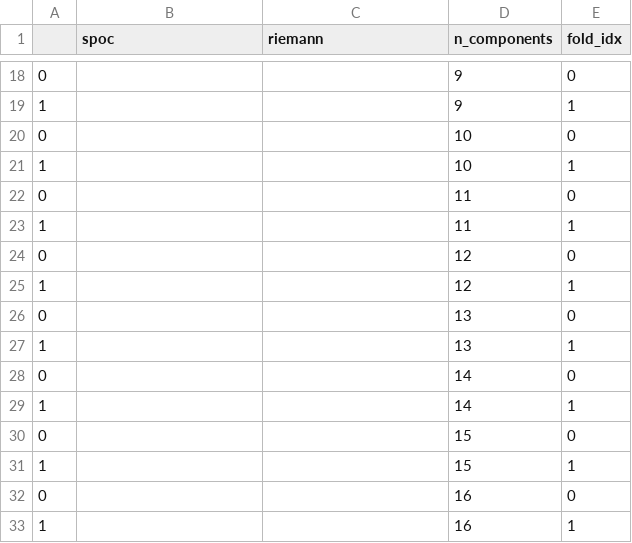
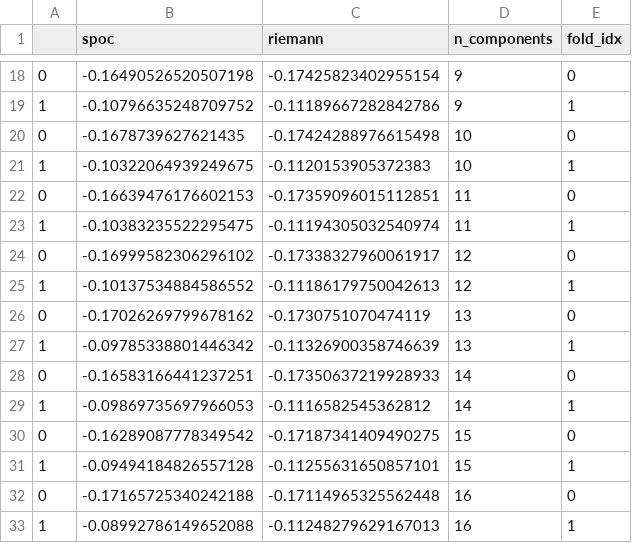
Before and after one commit to tomdamelio/arousal_decoding, a CSV file: outputs/DEAP-bids/derivatives/mne-bids-pipeline-emg/sub-01/eeg/sub-01_DEAP_component_scores.csv, drawn as a sheet; only a part is shown, gaps mark what is left out; the diff covers the shown part only.

```diff
--- a/outputs/DEAP-bids/derivatives/mne-bids-pipeline-emg/sub-01/eeg/sub-01_DEAP_component_scores.csv
+++ b/outputs/DEAP-bids/derivatives/mne-bids-pipeline-emg/sub-01/eeg/sub-01_DEAP_component_scores.csv
@@ -18,16 +18,16 @@
-0,,,9,0
-1,,,9,1
-0,,,10,0
-1,,,10,1
-0,,,11,0
-1,,,11,1
-0,,,12,0
-1,,,12,1
-0,,,13,0
-1,,,13,1
-0,,,14,0
-1,,,14,1
-0,,,15,0
-1,,,15,1
-0,,,16,0
-1,,,16,1
+0,-0.16490526520507198,-0.17425823402955154,9,0
+1,-0.10796635248709752,-0.11189667282842786,9,1
+0,-0.1678739627621435,-0.17424288976615498,10,0
+1,-0.10322064939249675,-0.1120153905372383,10,1
+0,-0.16639476176602153,-0.17359096015112851,11,0
+1,-0.10383235522295475,-0.11194305032540974,11,1
+0,-0.16999582306296102,-0.17338327960061917,12,0
+1,-0.10137534884586552,-0.11186179750042613,12,1
+0,-0.17026269799678162,-0.1730751070474119,13,0
+1,-0.09785338801446342,-0.11326900358746639,13,1
+0,-0.16583166441237251,-0.17350637219928933,14,0
+1,-0.09869735697966053,-0.1116582545362812,14,1
+0,-0.16289087778349542,-0.17187341409490275,15,0
+1,-0.09494184826557128,-0.11255631650857101,15,1
+0,-0.17165725340242188,-0.17114965325562448,16,0
+1,-0.08992786149652088,-0.11248279629167013,16,1
```
Also changed, not shown: 92 edited cells elsewhere in this file, 3 other files.
